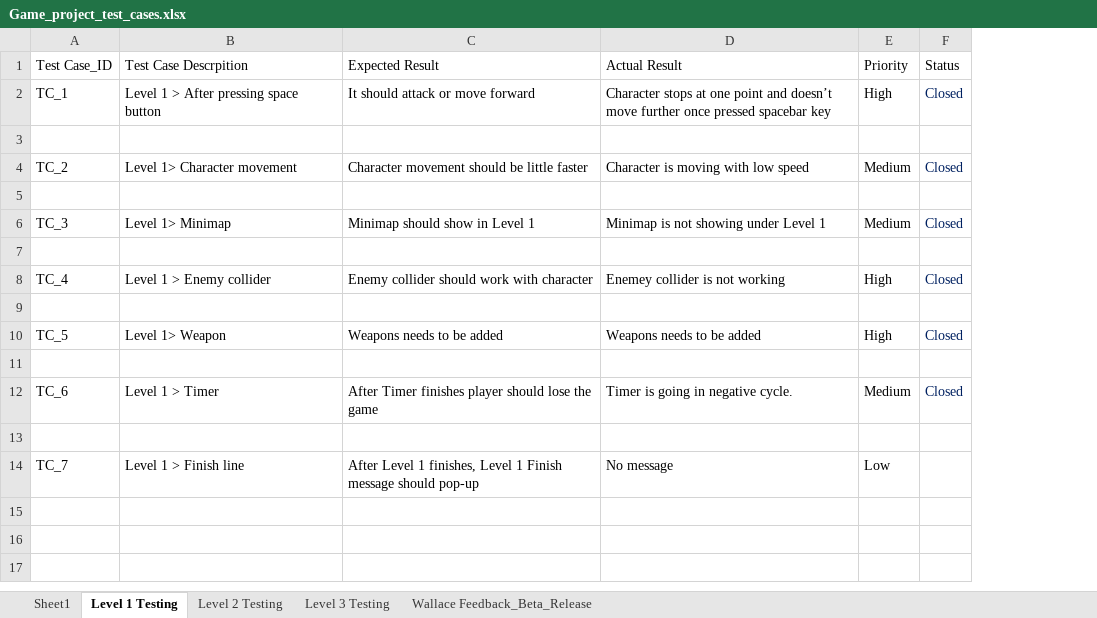
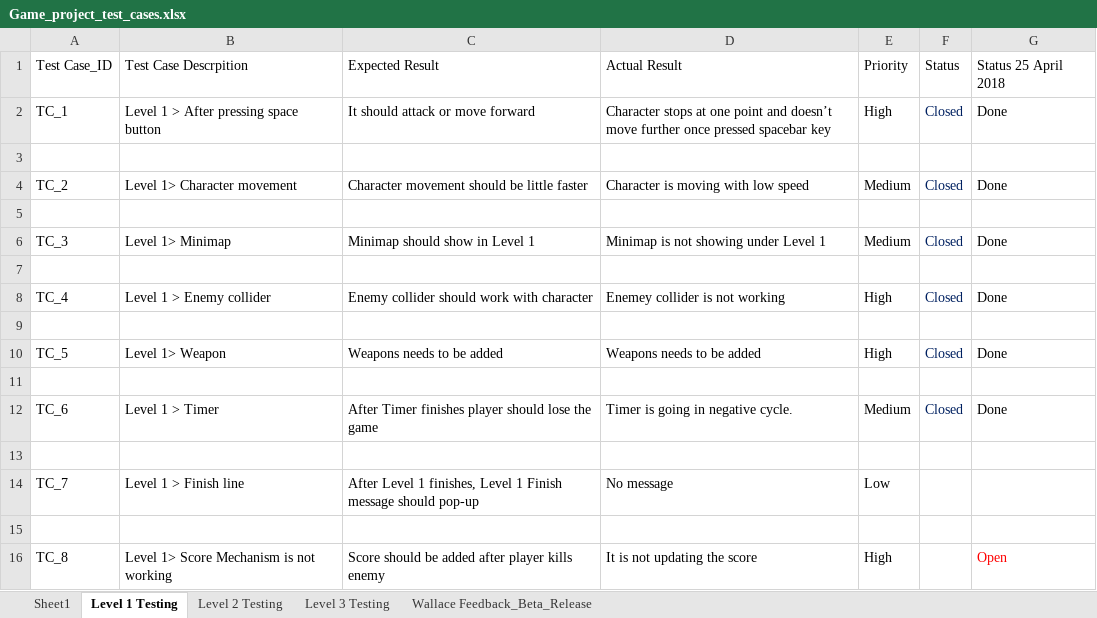
Before and after one commit to harshilme2/Game-Project, an Excel workbook: Documents/Game_project_test_cases.xlsx, sheet Level 1 Testing, drawn as a sheet; values as stored, in another font and other column widths than the file's, no borders; the diff names each change by its address in the sheet, - before the commit and + after, or states it on an @@ line.

```diff
--- a/Documents/Game_project_test_cases.xlsx (sheet Level 1 Testing)
+++ b/Documents/Game_project_test_cases.xlsx (sheet Level 1 Testing)
+column G, rows 1-12: Status 25 April 2018 | Done |  | Done |  | Done |  | Done |  | Done |  | Done
+row 15: (empty)
+row 16: TC_8 | Level 1> Score Mechanism is not working | Score should be added after player kills enemy | It is not updating the score | High |  | Open
```
Also changed, not shown: sheet Level 2 Testing, sheet Level 3 Testing, 4 other files.
